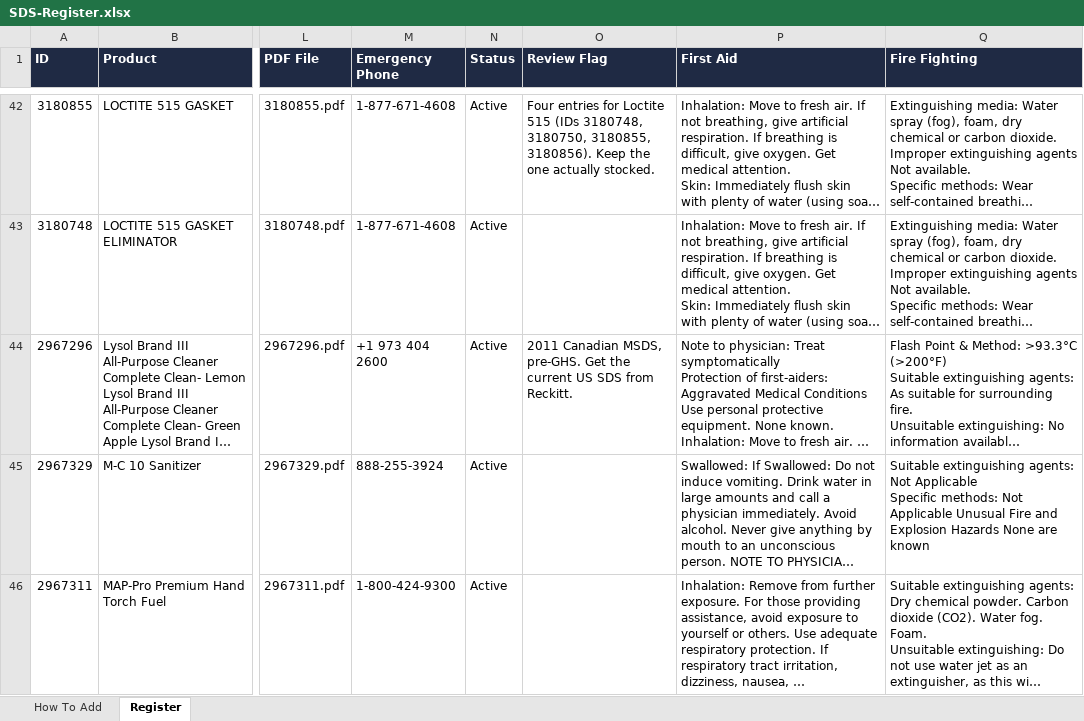
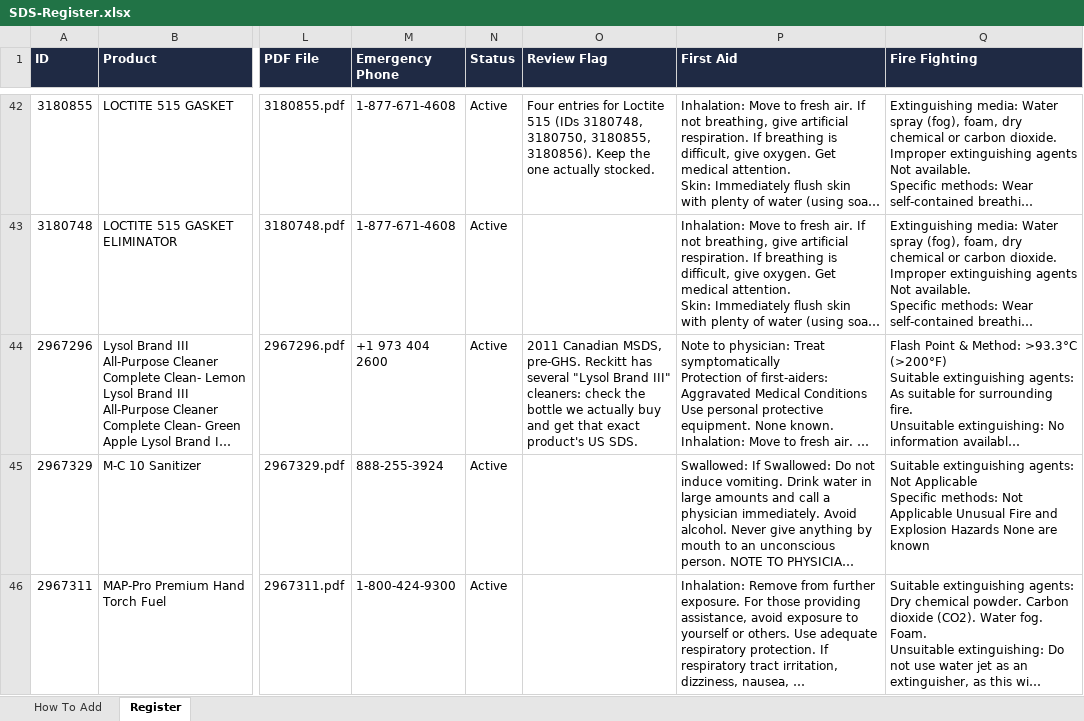
Before and after one commit to Atomic-JaY/Atomic-app-hub, an Excel workbook: sds/SDS-Register.xlsx, sheet Register, drawn as a sheet; only a part is shown, gaps mark what is left out; long unchanged cells end in …; values as stored, in another font and other column widths than the file's, no borders; the diff covers the shown part only; the diff names each change by its address in the sheet, - before the commit and + after, or states it on an @@ line.

```diff
--- a/sds/SDS-Register.xlsx (sheet Register)
+++ b/sds/SDS-Register.xlsx (sheet Register)
-O44 (Review Flag): …MSDS, pre-GHS. Get the current US SDS from Reckitt.
+O44 (Review Flag): …MSDS, pre-GHS. Reckitt has several "Lysol Brand III" cleaners: check the bottle we actually buy and get that exact product's US SDS.
```
Also changed, not shown: 1 added row and 50 edited cells elsewhere in this sheet, 13 other files.
